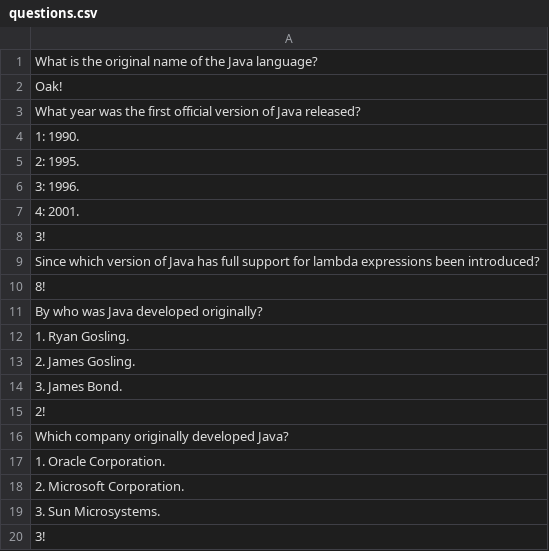
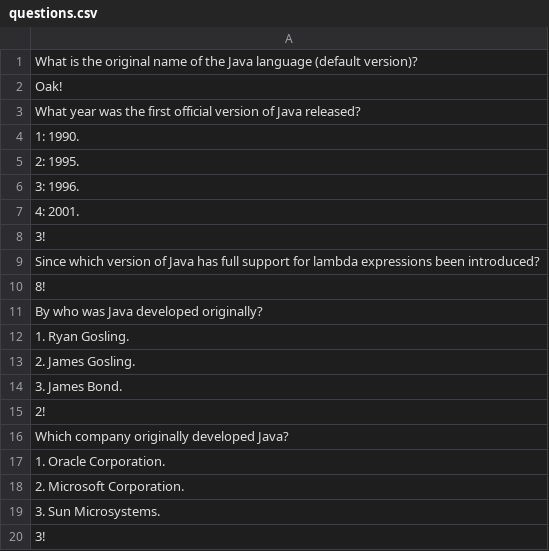
Before and after one commit to dostrovskiy/2021-03-otus-spring-dostrovskiy, a CSV file: quiz/src/main/resources/questions.csv, drawn as a sheet.

```diff
--- a/quiz/src/main/resources/questions.csv
+++ b/quiz/src/main/resources/questions.csv
@@ -1,2 +1,2 @@
-What is the original name of the Java language?
+What is the original name of the Java language (default version)?
 Oak!
```
Also changed, not shown: quiz/src/main/resources/questions_en_US.csv, 9 other files.
